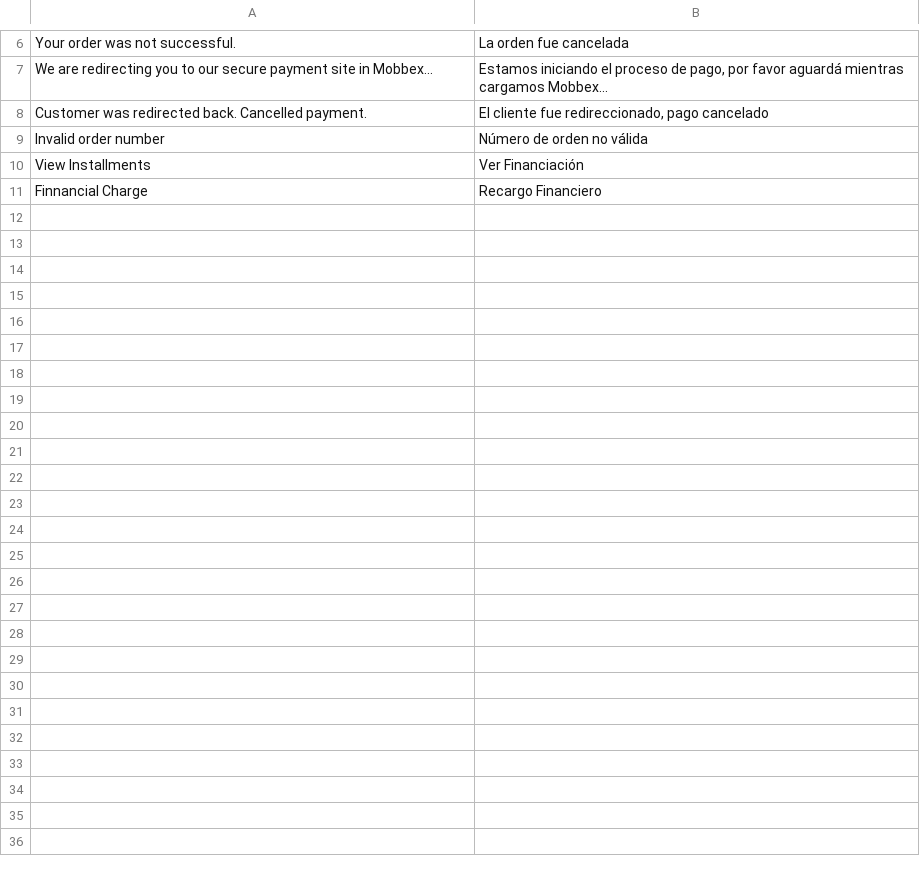
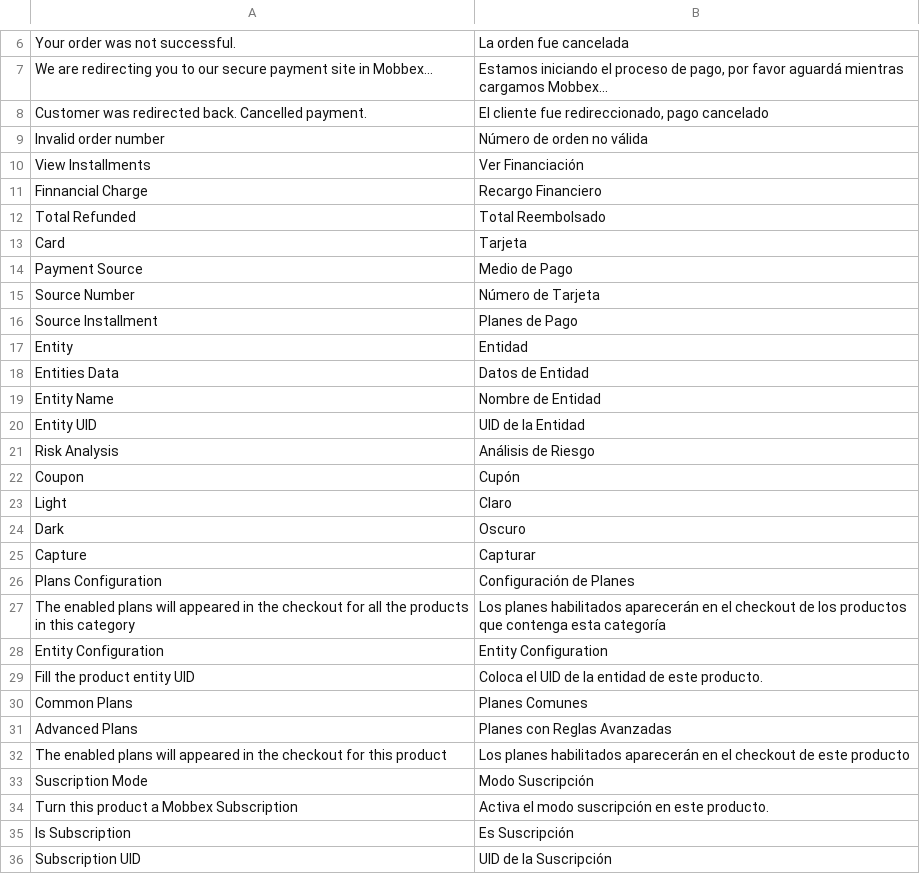
Before and after one commit to mobbexco/magento-2, a CSV file: i18n/es_AR.csv, drawn as a sheet; only a part is shown, gaps mark what is left out; the diff names each change by its address in the sheet, - before the commit and + after, or states it on an @@ line.

Commit message:
feat: Added new translations

```diff
--- a/i18n/es_AR.csv
+++ b/i18n/es_AR.csv
+row 12: Total Refunded | Total Reembolsado
+row 13: Card | Tarjeta
+row 14: Payment Source | Medio de Pago
+row 15: Source Number | Número de Tarjeta
+row 16: Source Installment | Planes de Pago
+row 17: Entity | Entidad
+row 18: Entities Data | Datos de Entidad
+row 19: Entity Name | Nombre de Entidad
+row 20: Entity UID | UID de la Entidad
+row 21: Risk Analysis | Análisis de Riesgo
+row 22: Coupon | Cupón
+row 23: Light | Claro
+row 24: Dark | Oscuro
+row 25: Capture | Capturar
+row 26: Plans Configuration | Configuración de Planes
+row 27: The enabled plans will appeared in the checkout for all the products in this category | Los planes habilitados aparecerán en el checkout de los productos que contenga esta categoría
+row 28: Entity Configuration | Entity Configuration
+row 29: Fill the product entity UID | Coloca el UID de la entidad de este producto.
+row 30: Common Plans | Planes Comunes
+row 31: Advanced Plans | Planes con Reglas Avanzadas
+row 32: The enabled plans will appeared in the checkout for this product | Los planes habilitados aparecerán en el checkout de este producto
+row 33: Suscription Mode | Modo Suscripción
+row 34: Turn this product a Mobbex Subscription | Activa el modo suscripción en este producto.
+row 35: Is Subscription | Es Suscripción
+row 36: Subscription UID | UID de la Suscripción
```
Also changed, not shown: i18n/en_US.csv.
